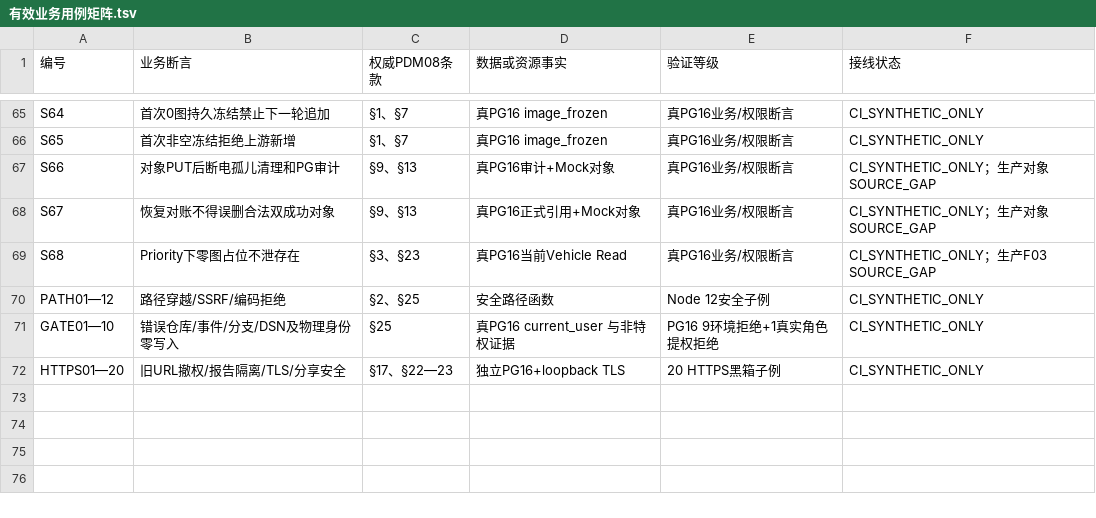
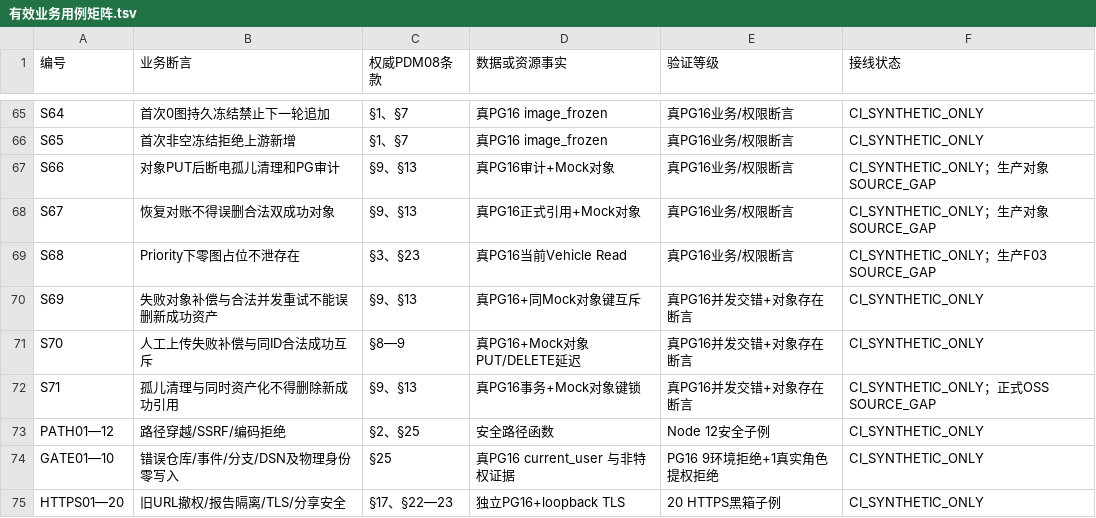
Before and after one commit to suzhe868-arch/mb, a TSV file: engineering/f07/vehicle-image-cdn-asset-ci/有效业务用例矩阵.tsv, drawn as a sheet; only a part is shown, gaps mark what is left out; the diff names each change by its address in the sheet, - before the commit and + after, or states it on an @@ line.

Commit message:
F07-2：归档71项真PG16业务和3项同对象键并发补偿安全整改

```diff
--- a/engineering/f07/vehicle-image-cdn-asset-ci/有效业务用例矩阵.tsv
+++ b/engineering/f07/vehicle-image-cdn-asset-ci/有效业务用例矩阵.tsv
+row 70: S69 | 失败对象补偿与合法并发重试不能误删新成功资产 | §9、§13 | 真PG16+同Mock对象键互斥 | 真PG16并发交错+对象存在断言 | CI_SYNTHETIC_ONLY
+row 71: S70 | 人工上传失败补偿与同ID合法成功互斥 | §8—9 | 真PG16+Mock对象PUT/DELETE延迟 | 真PG16并发交错+对象存在断言 | CI_SYNTHETIC_ONLY
+row 72: S71 | 孤儿清理与同时资产化不得删除新成功引用 | §9、§13 | 真PG16事务+Mock对象键锁 | 真PG16并发交错+对象存在断言 | CI_SYNTHETIC_ONLY；正式OSS SOURCE_GAP
```
